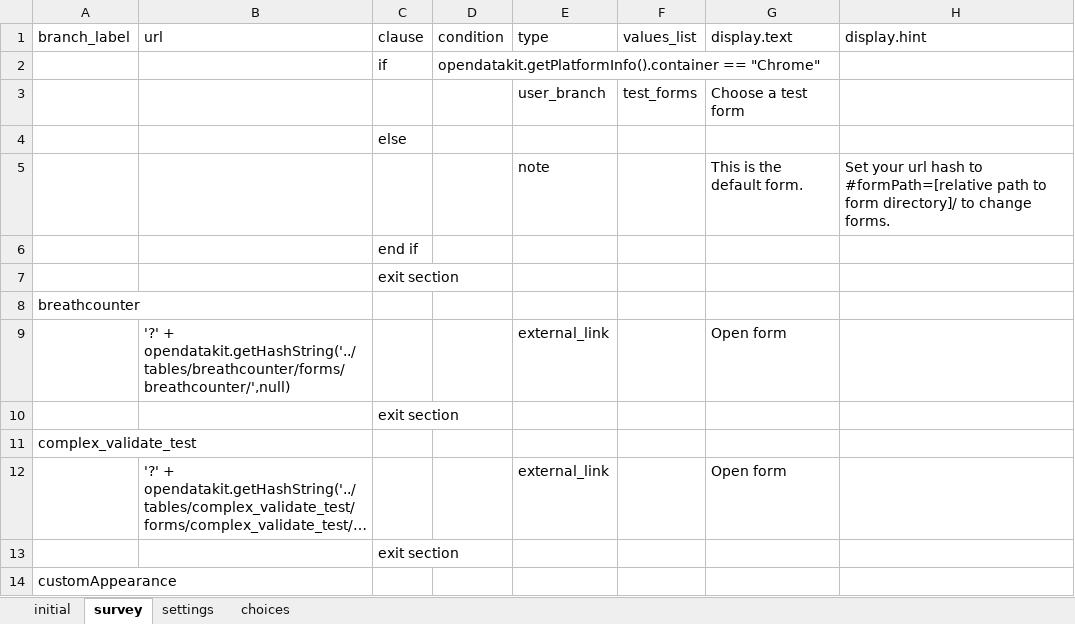
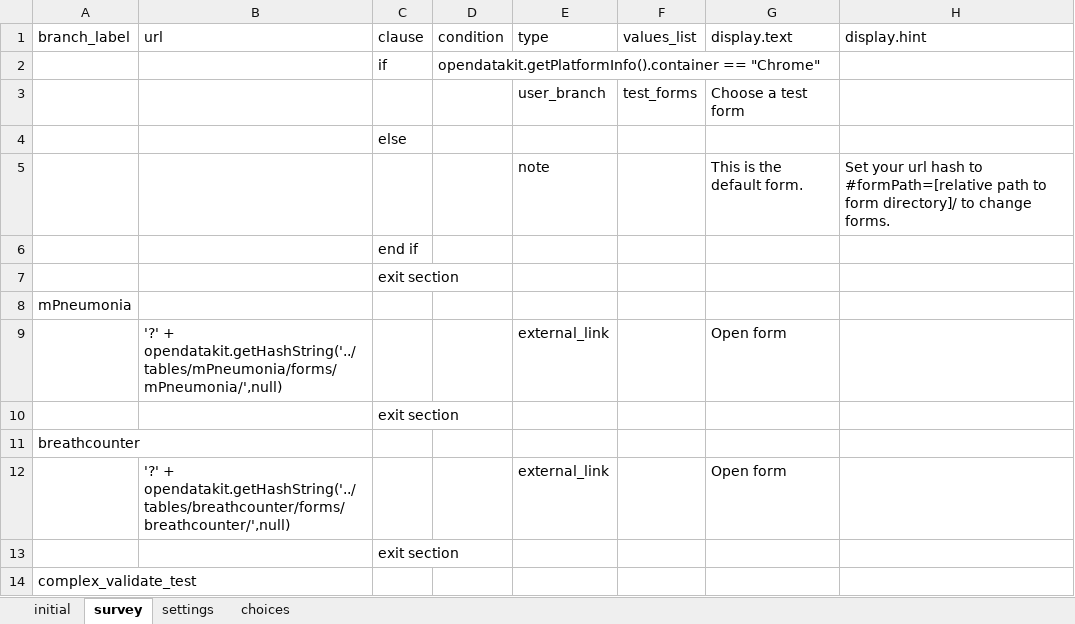
Before and after one commit to odk-x/app-designer, an Excel workbook: app/framework/framework.xlsx, sheet survey, drawn as a sheet; only a part is shown; the shorter side is filled out with more unchanged rows; long unchanged cells end in …; values as stored, in another font and other column widths than the file's, no borders; the diff names each change by its address in the sheet, - before the commit and + after, or states it on an @@ line.

Commit message:
Old Version of Survey used by mPneumonia Path group

```diff
--- a/app/framework/framework.xlsx (sheet survey)
+++ b/app/framework/framework.xlsx (sheet survey)
+row 8: mPneumonia
+row 9:  | '?' + opendatakit.getHashString('../tables/mPneumonia/forms/mPneumonia/',null) |  |  | external_link |  | Open form
+row 10:  |  | exit section
```
Also changed, not shown: sheet choices, 46 other files.
